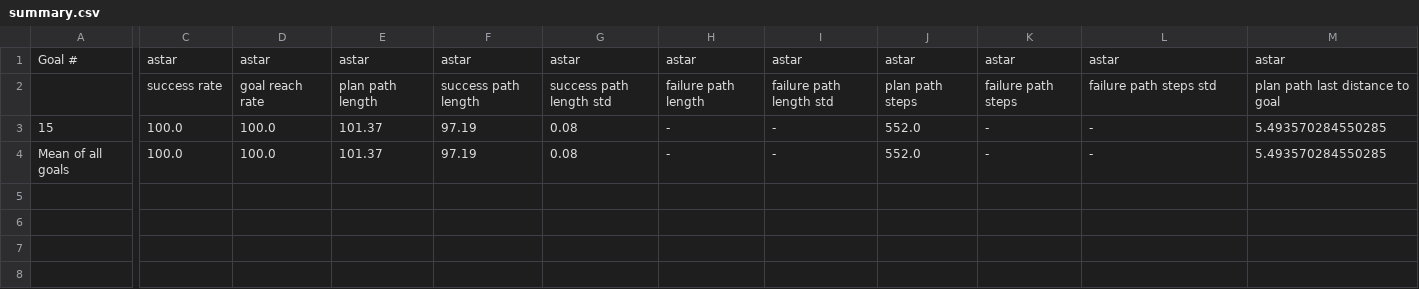
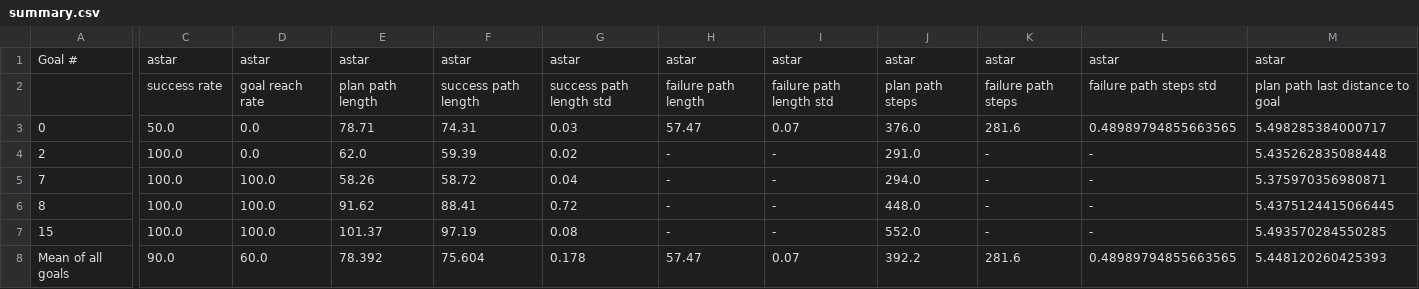
Before and after one commit to ShuoZ9379/t42_hand, a CSV file: beliefspaceplanning/rollout_node/set/set20c_100ac2_ho0.99/results/summary.csv, drawn as a sheet; only a part is shown, gaps mark what is left out; addresses are those after the commit; rows hold the shown columns only; the diff covers the shown part only; the diff names each change by its address in the sheet, - before the commit and + after, or states it on an @@ line.

```diff
--- a/beliefspaceplanning/rollout_node/set/set20c_100ac2_ho0.99/results/summary.csv
+++ b/beliefspaceplanning/rollout_node/set/set20c_100ac2_ho0.99/results/summary.csv
+row 3: 0 | 50.0 | 0.0 | 78.71 | 74.31 | 0.03 | 57.47 | 0.07 | 376.0 | 281.6 | 0.48989794855663565 | 5.498285384000717
+row 4: 2 | 100.0 | 0.0 | 62.0 | 59.39 | 0.02 | - | - | 291.0 | - | - | 5.435262835088448
+row 5: 7 | 100.0 | 100.0 | 58.26 | 58.72 | 0.04 | - | - | 294.0 | - | - | 5.375970356980871
+row 6: 8 | 100.0 | 100.0 | 91.62 | 88.41 | 0.72 | - | - | 448.0 | - | - | 5.4375124415066445
-C8: 100.0
+C8: 90.0
-D8: 100.0
+D8: 60.0
-E8: 101.37
+E8: 78.392
-F8: 97.19
+F8: 75.604
-G8: 0.08
+G8: 0.178
-H8: -
+H8: 57.47
-I8: -
+I8: 0.07
-J8: 552.0
+J8: 392.2
-K8: -
+K8: 281.6
-L8: -
+L8: 0.48989794855663565
-M8: 5.493570284550285
+M8: 5.448120260425393
```
Also changed, not shown: 6 edited cells elsewhere in this file, 36 other files.
